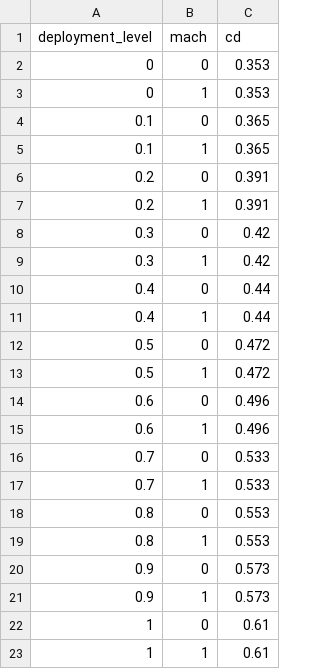
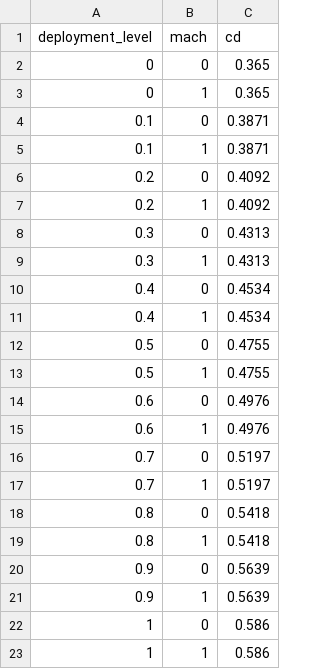
Before and after one commit to RyanSamF/PSP_SL_Sims, a CSV file: CSV_files/air_brakes_drag.csv, drawn as a sheet.

```diff
--- a/CSV_files/air_brakes_drag.csv
+++ b/CSV_files/air_brakes_drag.csv
@@ -1,23 +1,23 @@
 deployment_level,mach,cd
-0,0,0.353
-0,1,0.353
-0.1,0,0.365
-0.1,1,0.365
-0.2,0,0.391
-0.2,1,0.391
-0.3,0,0.42
-0.3,1,0.42
-0.4,0,0.44
-0.4,1,0.44
-0.5,0,0.472
-0.5,1,0.472
-0.6,0,0.496
-0.6,1,0.496
-0.7,0,0.533
-0.7,1,0.533
-0.8,0,0.553
-0.8,1,0.553
-0.9,0,0.573
-0.9,1,0.573
-1,0,0.61
-1,1,0.61
+0,0,0.365
+0,1,0.365
+0.1,0,0.3871
+0.1,1,0.3871
+0.2,0,0.4092
+0.2,1,0.4092
+0.3,0,0.4313
+0.3,1,0.4313
+0.4,0,0.4534
+0.4,1,0.4534
+0.5,0,0.4755
+0.5,1,0.4755
+0.6,0,0.4976
+0.6,1,0.4976
+0.7,0,0.5197
+0.7,1,0.5197
+0.8,0,0.5418
+0.8,1,0.5418
+0.9,0,0.5639
+0.9,1,0.5639
+1,0,0.586
+1,1,0.586
```
Also changed, not shown: CSV_files/05.csv, CSV_files/1075.csv, 32 other files.
